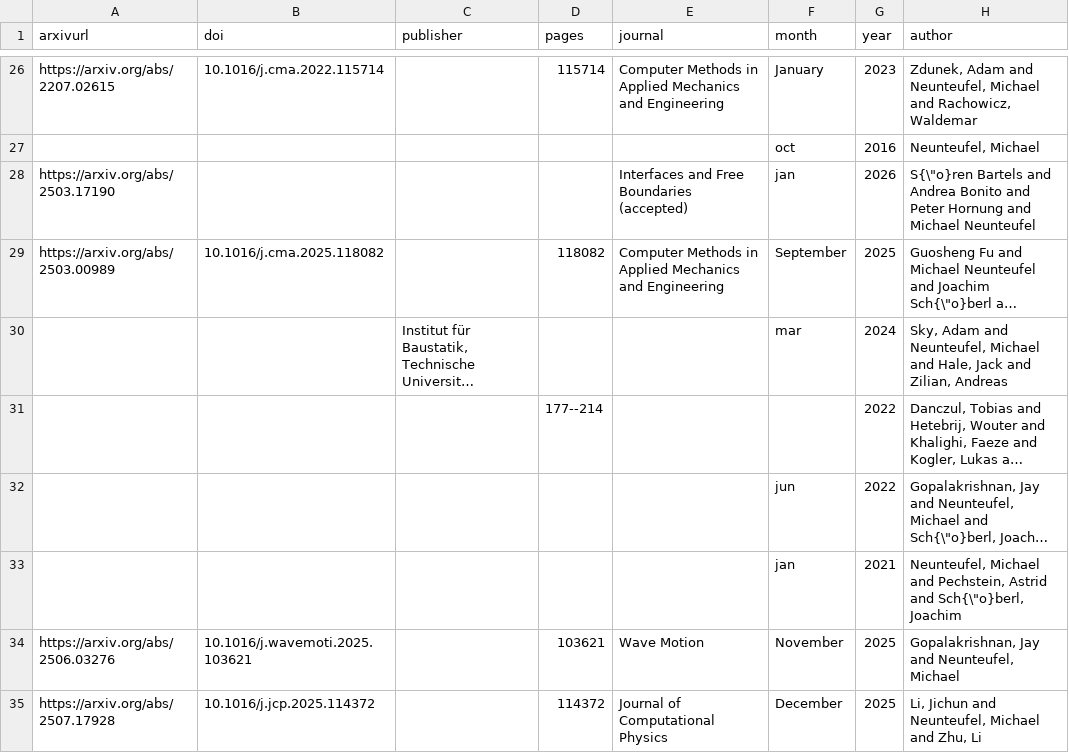
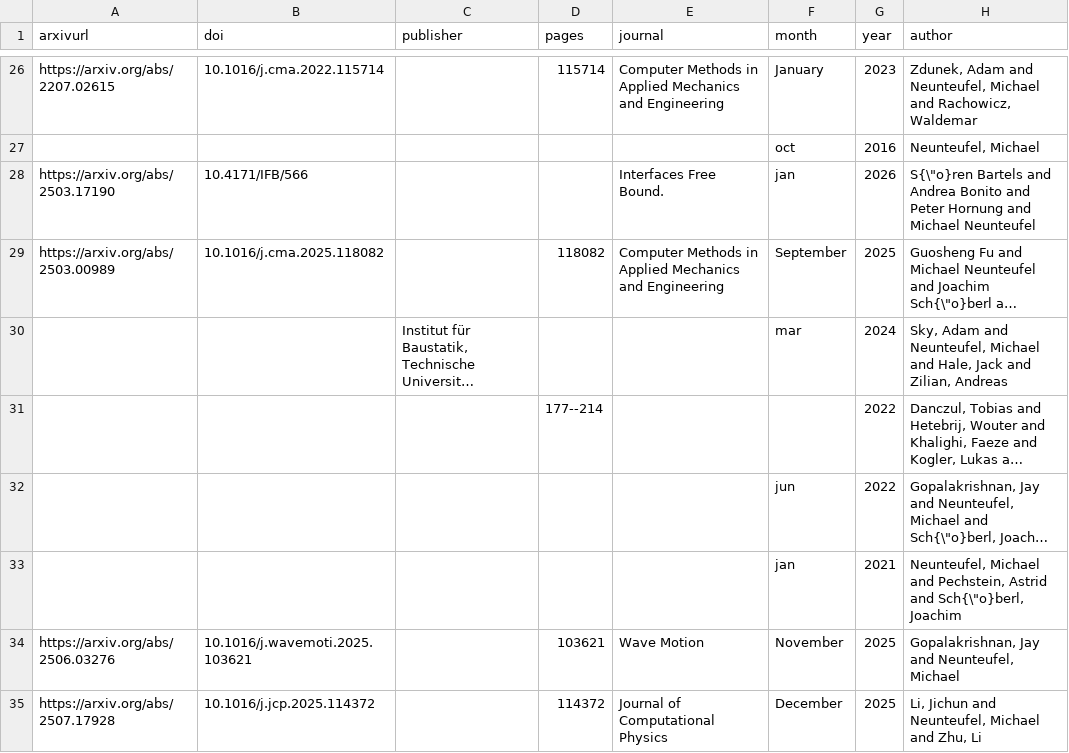
Before and after one commit to MichaelNeunteufel/michaelneunteufel.github.io, a CSV file: markdown_generator/citations.csv, drawn as a sheet; only a part is shown, gaps mark what is left out; long unchanged cells end in …; the diff names each change by its address in the sheet, - before the commit and + after, or states it on an @@ line.

```diff
--- a/markdown_generator/citations.csv
+++ b/markdown_generator/citations.csv
-B28 (doi): (empty)
+B28 (doi): 10.4171/IFB/566
-E28 (journal): Interfaces and Free Boundaries (accepted)
+E28 (journal): Interfaces Free Bound.
```
Also changed, not shown: 12 other files.
